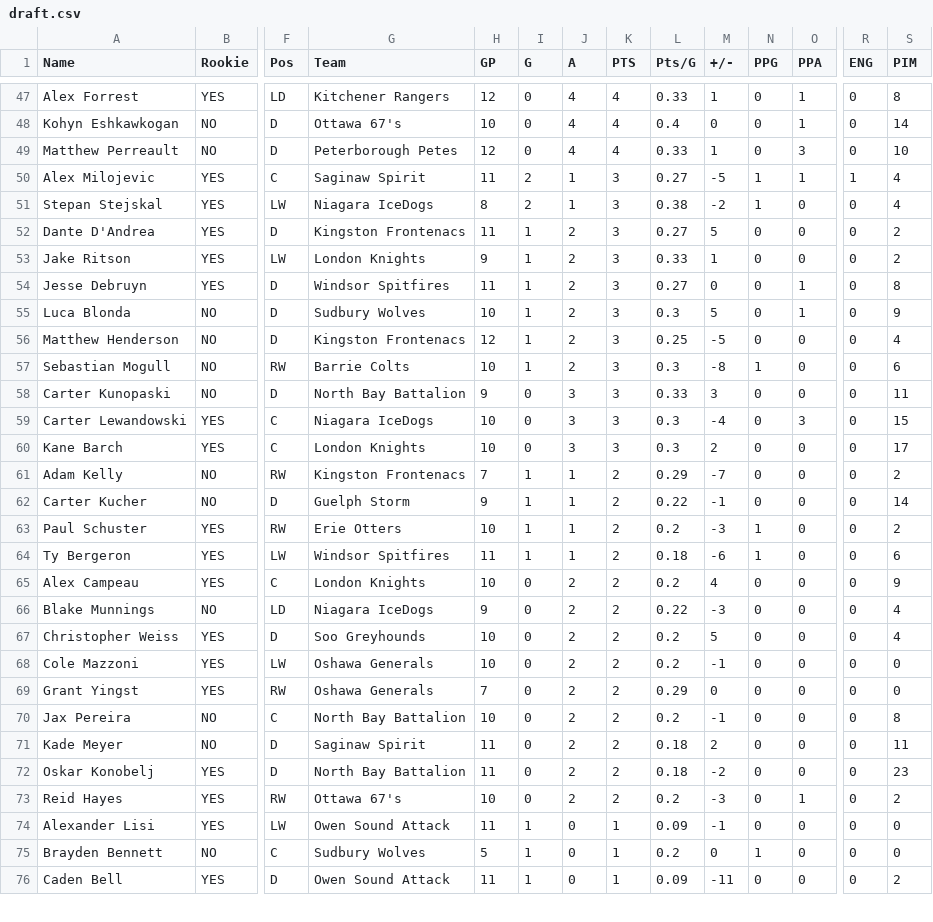
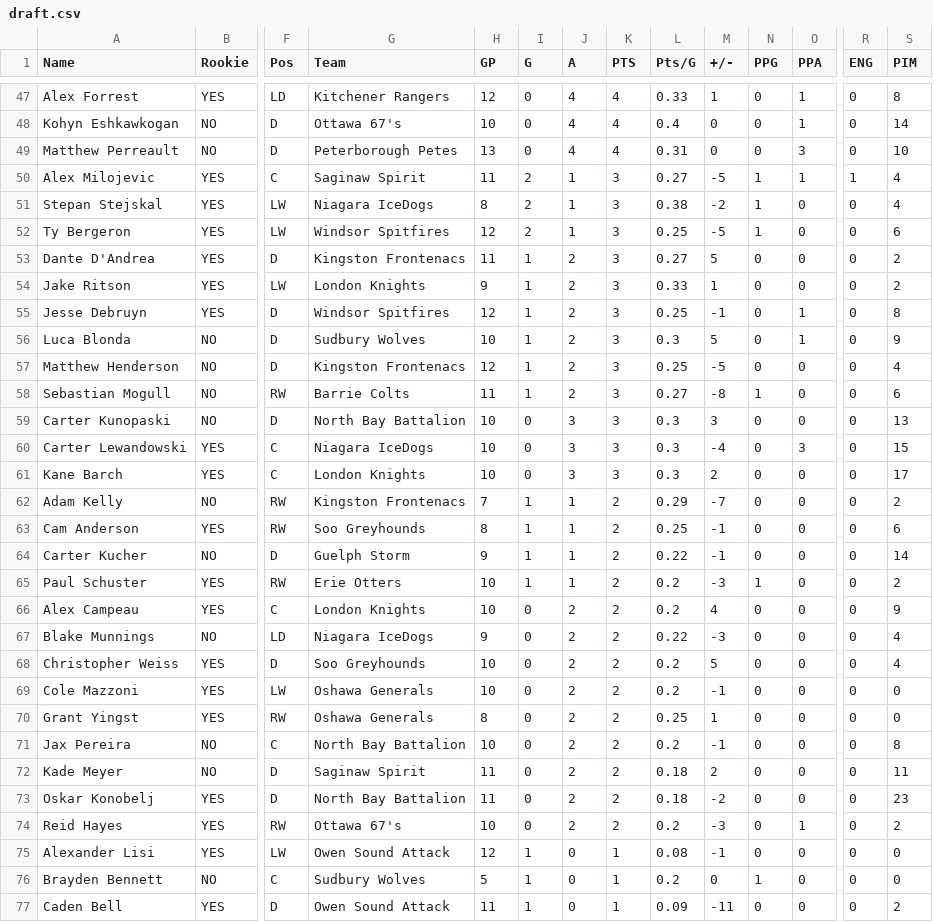
Before and after one commit to NoahCornish/OHLDataHub, a CSV file: data/current/draft.csv, drawn as a sheet; only a part is shown, gaps mark what is left out; removed rows and columns are numbered as before the commit, all else as after; rows hold the shown columns only; the diff covers the shown part only; the diff names each change by its address in the sheet, - before the commit and + after, or states it on an @@ line.

```diff
--- a/data/current/draft.csv
+++ b/data/current/draft.csv
-H49 (GP): 12
+H49 (GP): 13
-L49 (Pts/G): 0.33
+L49 (Pts/G): 0.31
-M49 (+/-): 1
+M49 (+/-): 0
+row 52: Ty Bergeron | YES | LW | Windsor Spitfires | 12 | 2 | 1 | 3 | 0.25 | -5 | 1 | 0 | 0 | 6
-H55 (GP): 11
+H55 (GP): 12
-L55 (Pts/G): 0.27
+L55 (Pts/G): 0.25
-M55 (+/-): 0
+M55 (+/-): -1
-H58 (GP): 10
+H58 (GP): 11
-L58 (Pts/G): 0.3
+L58 (Pts/G): 0.27
-H59 (GP): 9
+H59 (GP): 10
-L59 (Pts/G): 0.33
+L59 (Pts/G): 0.3
-S59 (PIM): 11
+S59 (PIM): 13
+row 63: Cam Anderson | YES | RW | Soo Greyhounds | 8 | 1 | 1 | 2 | 0.25 | -1 | 0 | 0 | 0 | 6
-row 64: Ty Bergeron | YES | LW | Windsor Spitfires | 11 | 1 | 1 | 2 | 0.18 | -6 | 1 | 0 | 0 | 6
-H70 (GP): 7
+H70 (GP): 8
-L70 (Pts/G): 0.29
+L70 (Pts/G): 0.25
-M70 (+/-): 0
+M70 (+/-): 1
-H75 (GP): 11
+H75 (GP): 12
-L75 (Pts/G): 0.09
+L75 (Pts/G): 0.08
```
Also changed, not shown: 2 added rows, 3 removed rows and 24 edited cells elsewhere in this file, data/current/ev.csv, data/current/goalies.csv, 5 other files.
